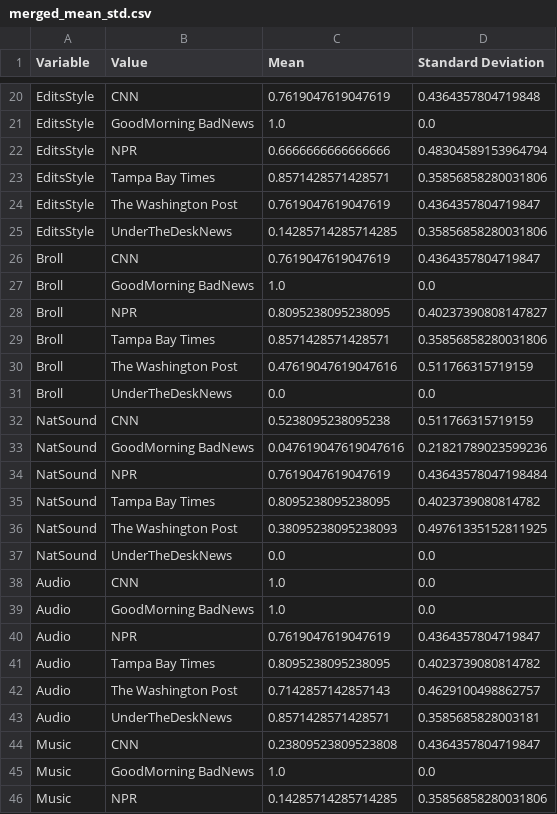
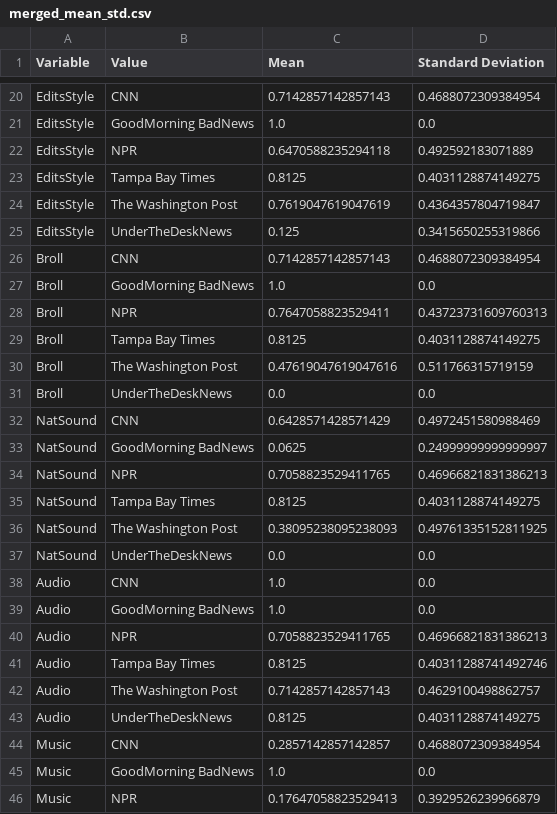
Before and after one commit to stephenwonchulsong/share, a CSV file: T_Thesis/Analysis/Publisher/merged_mean_std.csv, drawn as a sheet; only a part is shown, gaps mark what is left out; the diff covers the shown part only; the diff names each change by its address in the sheet, - before the commit and + after, or states it on an @@ line.

```diff
--- a/T_Thesis/Analysis/Publisher/merged_mean_std.csv
+++ b/T_Thesis/Analysis/Publisher/merged_mean_std.csv
-C20 (Mean): 0.7619047619047619
+C20 (Mean): 0.7142857142857143
-D20 (Standard Deviation): 0.4364357804719848
+D20 (Standard Deviation): 0.4688072309384954
-C22 (Mean): 0.6666666666666666
+C22 (Mean): 0.6470588235294118
-D22 (Standard Deviation): 0.48304589153964794
+D22 (Standard Deviation): 0.492592183071889
-C23 (Mean): 0.8571428571428571
+C23 (Mean): 0.8125
-D23 (Standard Deviation): 0.35856858280031806
+D23 (Standard Deviation): 0.4031128874149275
-C25 (Mean): 0.14285714285714285
+C25 (Mean): 0.125
-D25 (Standard Deviation): 0.35856858280031806
+D25 (Standard Deviation): 0.3415650255319866
-C26 (Mean): 0.7619047619047619
+C26 (Mean): 0.7142857142857143
-D26 (Standard Deviation): 0.4364357804719847
+D26 (Standard Deviation): 0.4688072309384954
-C28 (Mean): 0.8095238095238095
+C28 (Mean): 0.7647058823529411
-D28 (Standard Deviation): 0.40237390808147827
+D28 (Standard Deviation): 0.43723731609760313
-C29 (Mean): 0.8571428571428571
+C29 (Mean): 0.8125
-D29 (Standard Deviation): 0.35856858280031806
+D29 (Standard Deviation): 0.4031128874149275
-C32 (Mean): 0.5238095238095238
+C32 (Mean): 0.6428571428571429
-D32 (Standard Deviation): 0.511766315719159
+D32 (Standard Deviation): 0.4972451580988469
-C33 (Mean): 0.047619047619047616
+C33 (Mean): 0.0625
-D33 (Standard Deviation): 0.21821789023599236
+D33 (Standard Deviation): 0.24999999999999997
-C34 (Mean): 0.7619047619047619
+C34 (Mean): 0.7058823529411765
-D34 (Standard Deviation): 0.43643578047198484
+D34 (Standard Deviation): 0.46966821831386213
-C35 (Mean): 0.8095238095238095
+C35 (Mean): 0.8125
-D35 (Standard Deviation): 0.4023739080814782
+D35 (Standard Deviation): 0.4031128874149275
-C40 (Mean): 0.7619047619047619
+C40 (Mean): 0.7058823529411765
-D40 (Standard Deviation): 0.4364357804719847
+D40 (Standard Deviation): 0.46966821831386213
-C41 (Mean): 0.8095238095238095
+C41 (Mean): 0.8125
-D41 (Standard Deviation): 0.4023739080814782
+D41 (Standard Deviation): 0.40311288741492746
-C43 (Mean): 0.8571428571428571
+C43 (Mean): 0.8125
-D43 (Standard Deviation): 0.3585685828003181
+D43 (Standard Deviation): 0.4031128874149275
-C44 (Mean): 0.23809523809523808
+C44 (Mean): 0.2857142857142857
-D44 (Standard Deviation): 0.4364357804719847
+D44 (Standard Deviation): 0.4688072309384954
-C46 (Mean): 0.14285714285714285
+C46 (Mean): 0.17647058823529413
-D46 (Standard Deviation): 0.35856858280031806
+D46 (Standard Deviation): 0.3929526239966879
```
Also changed, not shown: 6 removed rows and 58 edited cells elsewhere in this file, T_Thesis/Analysis/Publisher/merged_pairwise.csv, T_Thesis/Analysis/dfv.csv, 18 other files.
